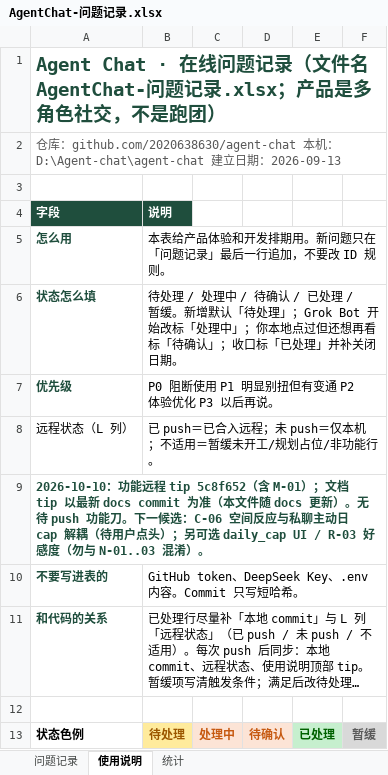
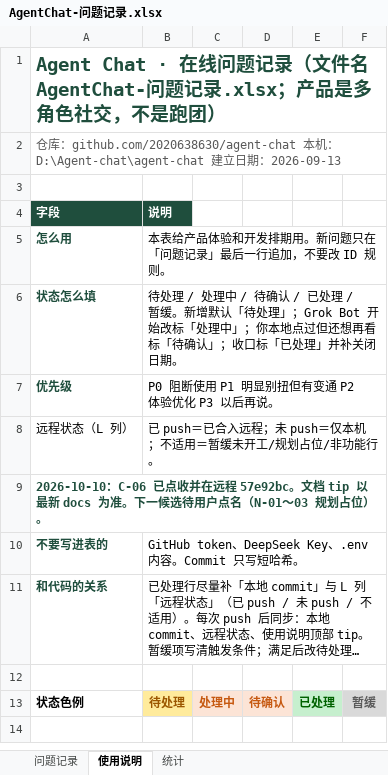
Before and after one commit to 2020638630/agent-chat, an Excel workbook: docs/product/AgentChat-问题记录.xlsx, sheet 使用说明, drawn as a sheet; long unchanged cells end in …; values as stored, in another font and other column widths than the file's, no borders; the diff names each change by its address in the sheet, - before the commit and + after, or states it on an @@ line.

```diff
--- a/docs/product/AgentChat-问题记录.xlsx (sheet 使用说明)
+++ b/docs/product/AgentChat-问题记录.xlsx (sheet 使用说明)
-A9 (字段): 2026-10-10：功能远程 tip 5c8f652（含 M-01）；文档 tip 以最新 docs commit 为准（本文件随 docs 更新）。无待 push 功能刀。下一候选：C-06 空间反应与私聊主动日 cap 解耦（待用户点头）；另可选 daily_cap UI / R-03 好感度（勿与 N-01..03 混淆）。
+A9 (字段): 2026-10-10：C-06 已点收并在远程 57e92bc。文档 tip 以最新 docs 为准。下一候选待用户点名（N-01～03 规划占位）。
```
Also changed, not shown: sheet 问题记录.
